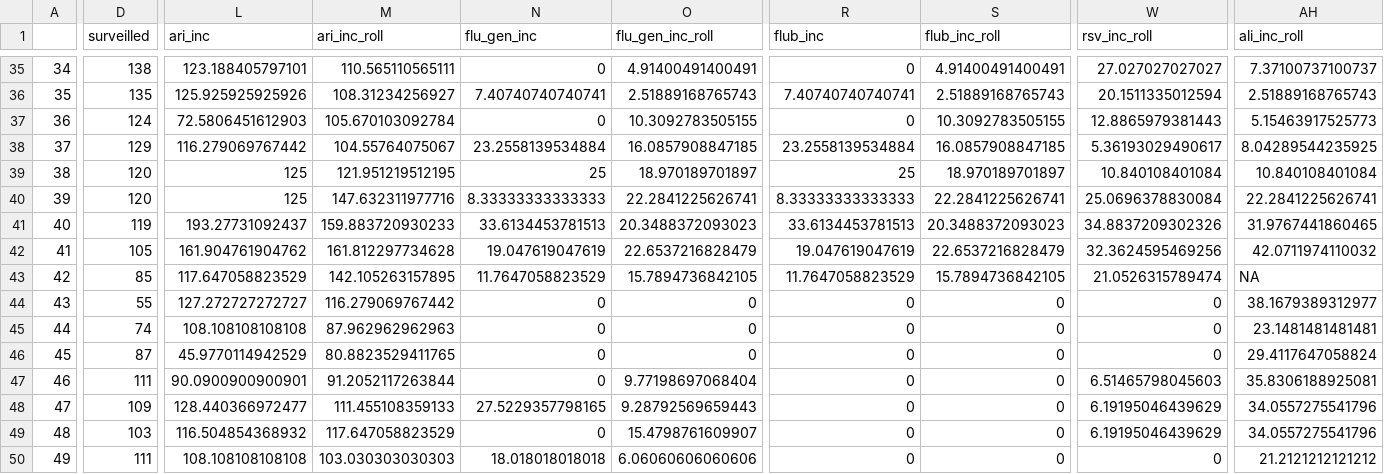
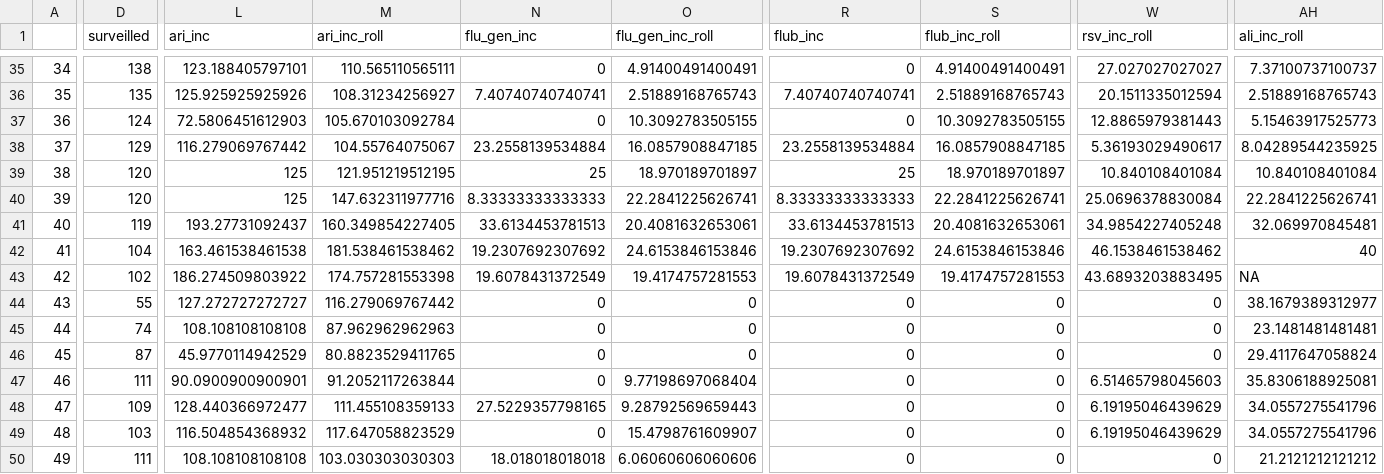
Before and after one commit to funsaludinvestigacion/enfermedades_infecciosas, a CSV file: docs/resp_incidence_age.csv, drawn as a sheet; only a part is shown, gaps mark what is left out; the diff covers the shown part only; the diff names each change by its address in the sheet, - before the commit and + after, or states it on an @@ line.

```diff
--- a/docs/resp_incidence_age.csv
+++ b/docs/resp_incidence_age.csv
-M41 (ari_inc_roll): 159.883720930233
+M41 (ari_inc_roll): 160.349854227405
-O41 (flu_gen_inc_roll): 20.3488372093023
+O41 (flu_gen_inc_roll): 20.4081632653061
-S41 (flub_inc_roll): 20.3488372093023
+S41 (flub_inc_roll): 20.4081632653061
-W41 (rsv_inc_roll): 34.8837209302326
+W41 (rsv_inc_roll): 34.9854227405248
-AH41 (ali_inc_roll): 31.9767441860465
+AH41 (ali_inc_roll): 32.069970845481
-D42 (surveilled): 105
+D42 (surveilled): 104
-L42 (ari_inc): 161.904761904762
+L42 (ari_inc): 163.461538461538
-M42 (ari_inc_roll): 161.812297734628
+M42 (ari_inc_roll): 181.538461538462
-N42 (flu_gen_inc): 19.047619047619
+N42 (flu_gen_inc): 19.2307692307692
-O42 (flu_gen_inc_roll): 22.6537216828479
+O42 (flu_gen_inc_roll): 24.6153846153846
-R42 (flub_inc): 19.047619047619
+R42 (flub_inc): 19.2307692307692
-S42 (flub_inc_roll): 22.6537216828479
+S42 (flub_inc_roll): 24.6153846153846
-W42 (rsv_inc_roll): 32.3624595469256
+W42 (rsv_inc_roll): 46.1538461538462
-AH42 (ali_inc_roll): 42.0711974110032
+AH42 (ali_inc_roll): 40
-D43 (surveilled): 85
+D43 (surveilled): 102
-L43 (ari_inc): 117.647058823529
+L43 (ari_inc): 186.274509803922
-M43 (ari_inc_roll): 142.105263157895
+M43 (ari_inc_roll): 174.757281553398
-N43 (flu_gen_inc): 11.7647058823529
+N43 (flu_gen_inc): 19.6078431372549
-O43 (flu_gen_inc_roll): 15.7894736842105
+O43 (flu_gen_inc_roll): 19.4174757281553
-R43 (flub_inc): 11.7647058823529
+R43 (flub_inc): 19.6078431372549
-S43 (flub_inc_roll): 15.7894736842105
+S43 (flub_inc_roll): 19.4174757281553
-W43 (rsv_inc_roll): 21.0526315789474
+W43 (rsv_inc_roll): 43.6893203883495
```
Also changed, not shown: 53 edited cells elsewhere in this file, docs/resp_incidence_muni.csv, docs/resp_incidence_sex.csv, 3 other files.
